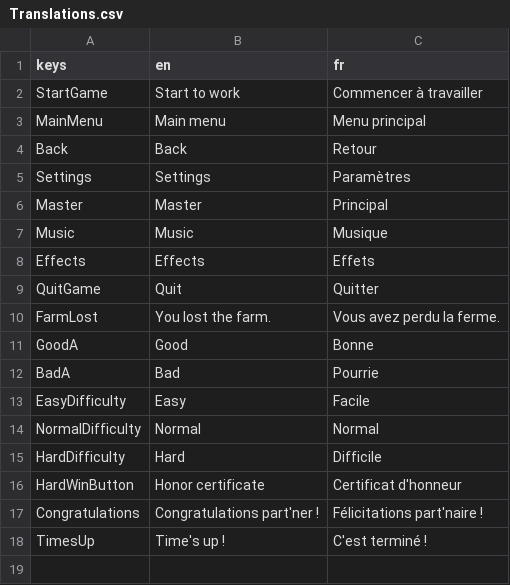
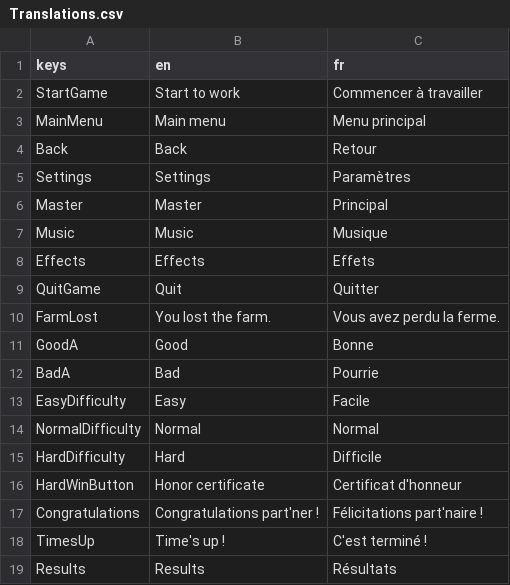
Before and after one commit to Maniform/SaveThisBarn, a CSV file: Translations/Translations.csv, drawn as a sheet.

Commit message:
Results screen improvement

```diff
--- a/Translations/Translations.csv
+++ b/Translations/Translations.csv
@@ -18 +18,2 @@ Congratulations,Congratulations part'ner !,Félicitations part'naire !
 TimesUp,Time's up !,C'est terminé !
+Results,Results,Résultats
```
Also changed, not shown: 5 other files.
